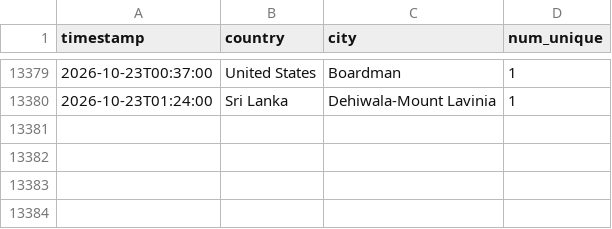
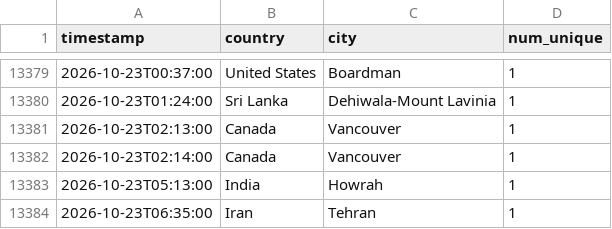
Before and after one commit to michaelsaxon/analytics2map, a TSV file: data/visits.tsv, drawn as a sheet; only a part is shown, gaps mark what is left out.

```diff
--- a/data/visits.tsv
+++ b/data/visits.tsv
@@ -13380 +13380,5 @@ timestamp	country	city	num_unique
 2026-10-23T01:24:00	Sri Lanka	Dehiwala-Mount Lavinia	1
+2026-10-23T02:13:00	Canada	Vancouver	1
+2026-10-23T02:14:00	Canada	Vancouver	1
+2026-10-23T05:13:00	India	Howrah	1
+2026-10-23T06:35:00	Iran	Tehran	1
```
Also changed, not shown: 4 other files.
